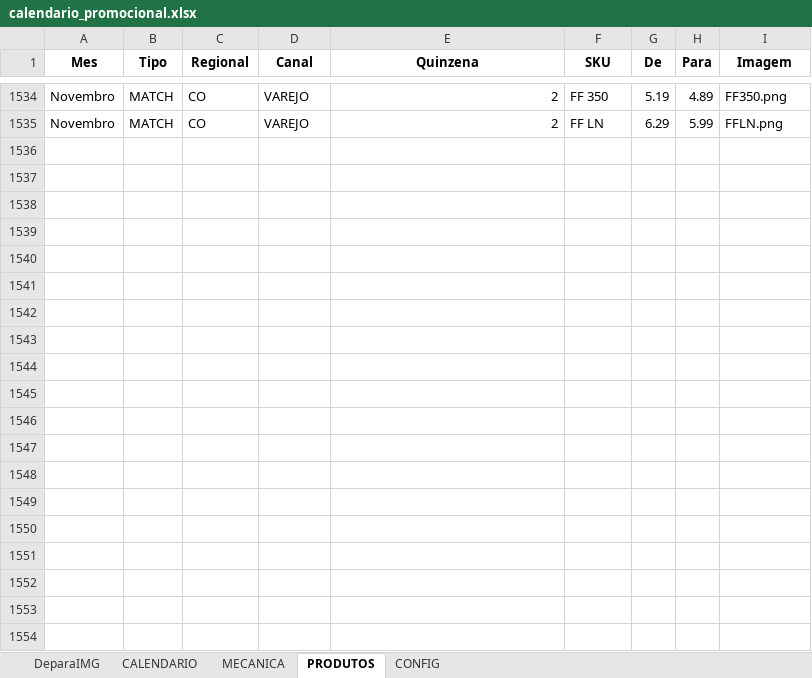
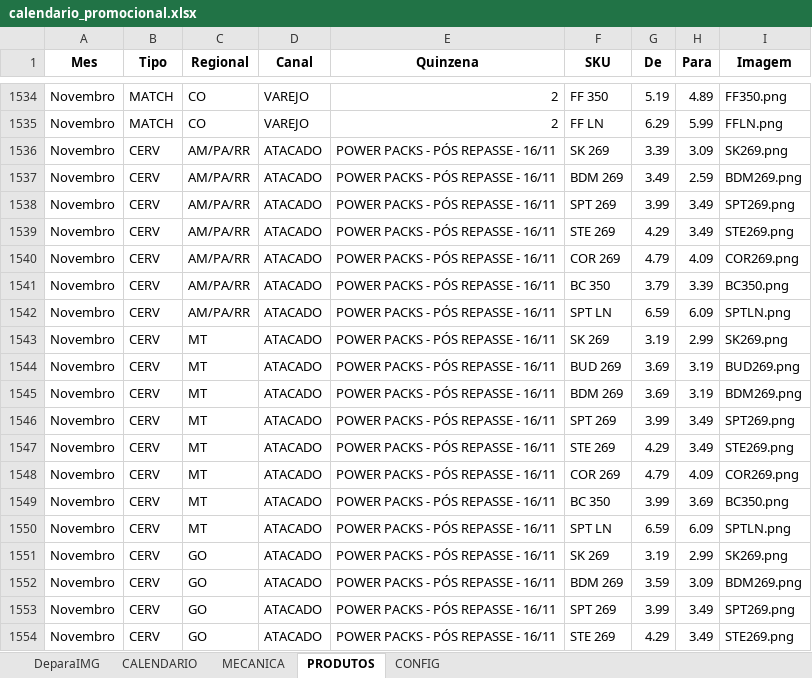
Before and after one commit to JhonatandeAlmeida/Calendario, an Excel workbook: data/calendario_promocional.xlsx, sheet PRODUTOS, drawn as a sheet; only a part is shown, gaps mark what is left out; values as stored, in another font and other column widths than the file's, no borders; the diff covers the shown part only; the diff names each change by its address in the sheet, - before the commit and + after, or states it on an @@ line.

```diff
--- a/data/calendario_promocional.xlsx (sheet PRODUTOS)
+++ b/data/calendario_promocional.xlsx (sheet PRODUTOS)
+row 1536: Novembro | CERV | AM/PA/RR | ATACADO | POWER PACKS - PÓS REPASSE - 16/11 | SK 269 | 3.39 | 3.09 | SK269.png
+row 1537: Novembro | CERV | AM/PA/RR | ATACADO | POWER PACKS - PÓS REPASSE - 16/11 | BDM 269 | 3.49 | 2.59 | BDM269.png
+row 1538: Novembro | CERV | AM/PA/RR | ATACADO | POWER PACKS - PÓS REPASSE - 16/11 | SPT 269 | 3.99 | 3.49 | SPT269.png
+row 1539: Novembro | CERV | AM/PA/RR | ATACADO | POWER PACKS - PÓS REPASSE - 16/11 | STE 269 | 4.29 | 3.49 | STE269.png
+row 1540: Novembro | CERV | AM/PA/RR | ATACADO | POWER PACKS - PÓS REPASSE - 16/11 | COR 269 | 4.79 | 4.09 | COR269.png
+row 1541: Novembro | CERV | AM/PA/RR | ATACADO | POWER PACKS - PÓS REPASSE - 16/11 | BC 350 | 3.79 | 3.39 | BC350.png
+row 1542: Novembro | CERV | AM/PA/RR | ATACADO | POWER PACKS - PÓS REPASSE - 16/11 | SPT LN | 6.59 | 6.09 | SPTLN.png
+row 1543: Novembro | CERV | MT | ATACADO | POWER PACKS - PÓS REPASSE - 16/11 | SK 269 | 3.19 | 2.99 | SK269.png
+row 1544: Novembro | CERV | MT | ATACADO | POWER PACKS - PÓS REPASSE - 16/11 | BUD 269 | 3.69 | 3.19 | BUD269.png
+row 1545: Novembro | CERV | MT | ATACADO | POWER PACKS - PÓS REPASSE - 16/11 | BDM 269 | 3.69 | 3.19 | BDM269.png
+row 1546: Novembro | CERV | MT | ATACADO | POWER PACKS - PÓS REPASSE - 16/11 | SPT 269 | 3.99 | 3.49 | SPT269.png
+row 1547: Novembro | CERV | MT | ATACADO | POWER PACKS - PÓS REPASSE - 16/11 | STE 269 | 4.29 | 3.49 | STE269.png
+row 1548: Novembro | CERV | MT | ATACADO | POWER PACKS - PÓS REPASSE - 16/11 | COR 269 | 4.79 | 4.09 | COR269.png
+row 1549: Novembro | CERV | MT | ATACADO | POWER PACKS - PÓS REPASSE - 16/11 | BC 350 | 3.99 | 3.69 | BC350.png
+row 1550: Novembro | CERV | MT | ATACADO | POWER PACKS - PÓS REPASSE - 16/11 | SPT LN | 6.59 | 6.09 | SPTLN.png
+row 1551: Novembro | CERV | GO | ATACADO | POWER PACKS - PÓS REPASSE - 16/11 | SK 269 | 3.19 | 2.99 | SK269.png
+row 1552: Novembro | CERV | GO | ATACADO | POWER PACKS - PÓS REPASSE - 16/11 | BDM 269 | 3.59 | 3.09 | BDM269.png
+row 1553: Novembro | CERV | GO | ATACADO | POWER PACKS - PÓS REPASSE - 16/11 | SPT 269 | 3.99 | 3.49 | SPT269.png
+row 1554: Novembro | CERV | GO | ATACADO | POWER PACKS - PÓS REPASSE - 16/11 | STE 269 | 4.29 | 3.49 | STE269.png
```
Also changed, not shown: 37 added rows and 112 edited cells elsewhere in this sheet, sheet CALENDARIO.
